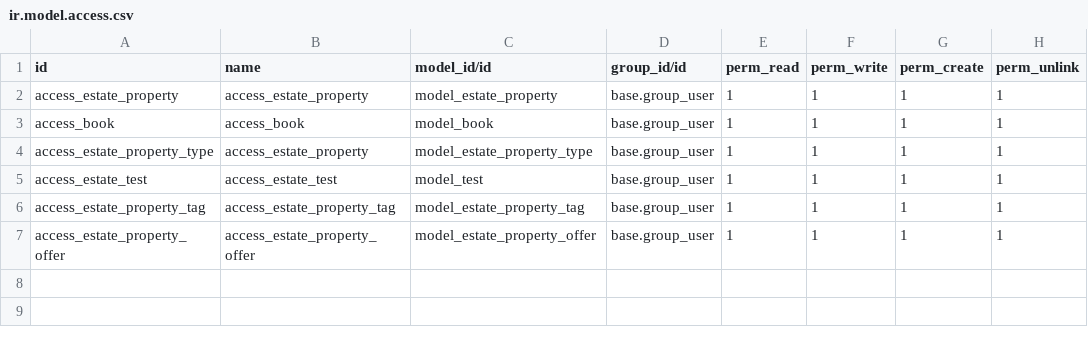
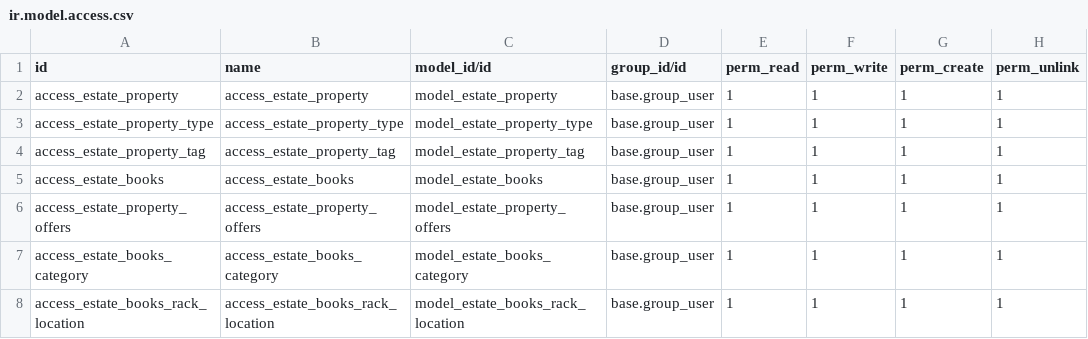
Before and after one commit to KamalaDodiya/odooCource1, a CSV file: estate/security/ir.model.access.csv, drawn as a sheet.

```diff
--- a/estate/security/ir.model.access.csv
+++ b/estate/security/ir.model.access.csv
@@ -2,6 +2,7 @@ id,name,model_id/id,group_id/id,perm_read,perm_write,perm_create,perm_unlink
 access_estate_property,access_estate_property,model_estate_property,base.group_user,1,1,1,1
-access_book,access_book,model_book,base.group_user,1,1,1,1
-access_estate_property_type,access_estate_property,model_estate_property_type,base.group_user,1,1,1,1
-access_estate_test,access_estate_test,model_test,base.group_user,1,1,1,1
+access_estate_property_type,access_estate_property_type,model_estate_property_type,base.group_user,1,1,1,1
 access_estate_property_tag,access_estate_property_tag,model_estate_property_tag,base.group_user,1,1,1,1
-access_estate_property_offer,access_estate_property_offer,model_estate_property_offer,base.group_user,1,1,1,1
+access_estate_books,access_estate_books,model_estate_books,base.group_user,1,1,1,1
+access_estate_property_offers,access_estate_property_offers,model_estate_property_offers,base.group_user,1,1,1,1
+access_estate_books_category,access_estate_books_category,model_estate_books_category,base.group_user,1,1,1,1
+access_estate_books_rack_location,access_estate_books_rack_location,model_estate_books_rack_location,base.group_user,1,1,1,1
```
Also changed, not shown: 9 other files.
